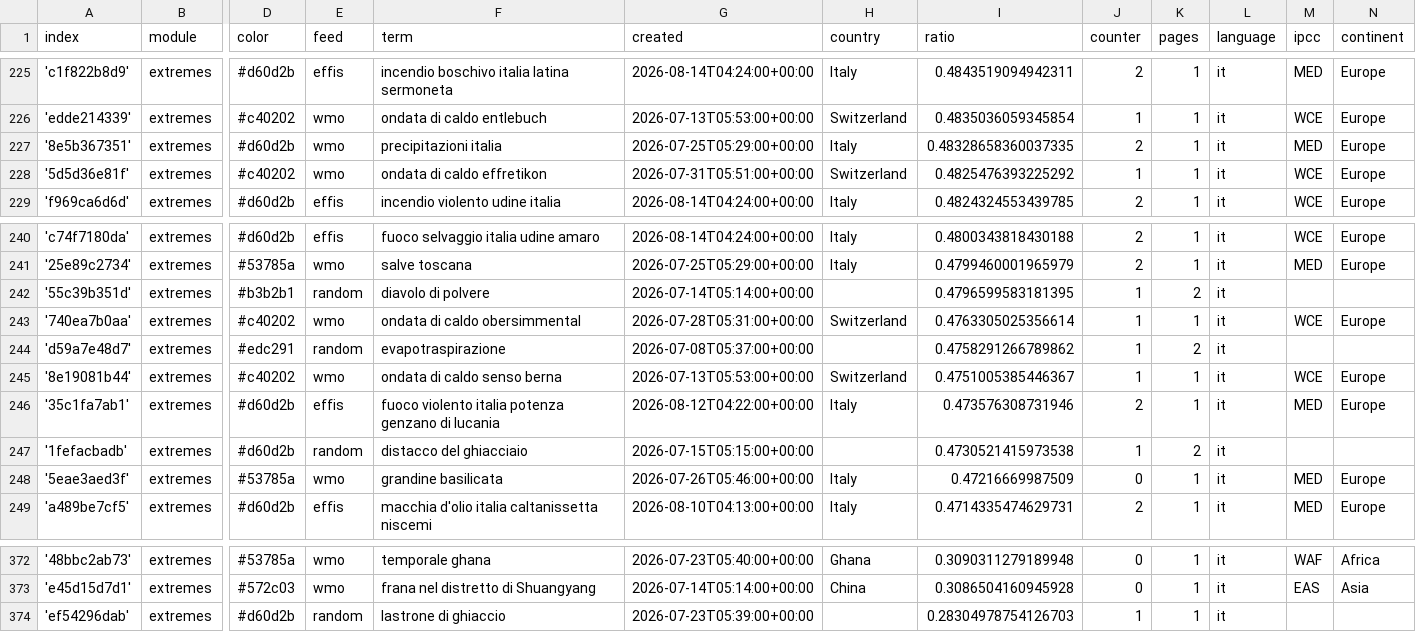
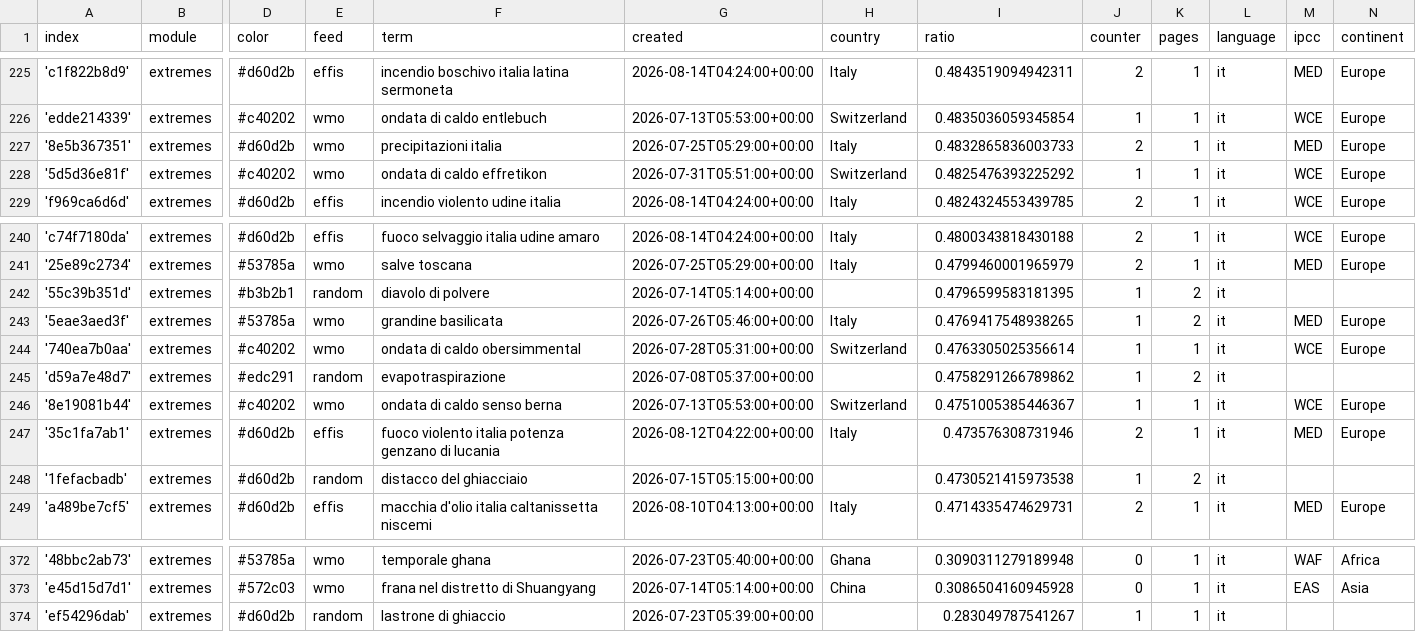
Before and after one commit to annajungfleischnews/italianExtremes, a CSV file: terms.csv, drawn as a sheet; only a part is shown, gaps mark what is left out; removed rows and columns are numbered as before the commit, all else as after; rows hold the shown columns only; the diff names each change by its address in the sheet, - before the commit and + after, or states it on an @@ line.

```diff
--- a/terms.csv
+++ b/terms.csv
-I227 (ratio): 0.48328658360037335
+I227 (ratio): 0.4832865836003733
+row 243: '5eae3aed3f' | extremes | #53785a | wmo | grandine basilicata | 2026-07-26T05:46:00+00:00 | Italy | 0.4769417548938265 | 1 | 2 | it | MED | Europe
-row 248: '5eae3aed3f' | extremes | #53785a | wmo | grandine basilicata | 2026-07-26T05:46:00+00:00 | Italy | 0.47216669987509 | 0 | 1 | it | MED | Europe
-I374 (ratio): 0.28304978754126703
+I374 (ratio): 0.283049787541267
```
Also changed, not shown: cxsv/news_2026_08.csv.
